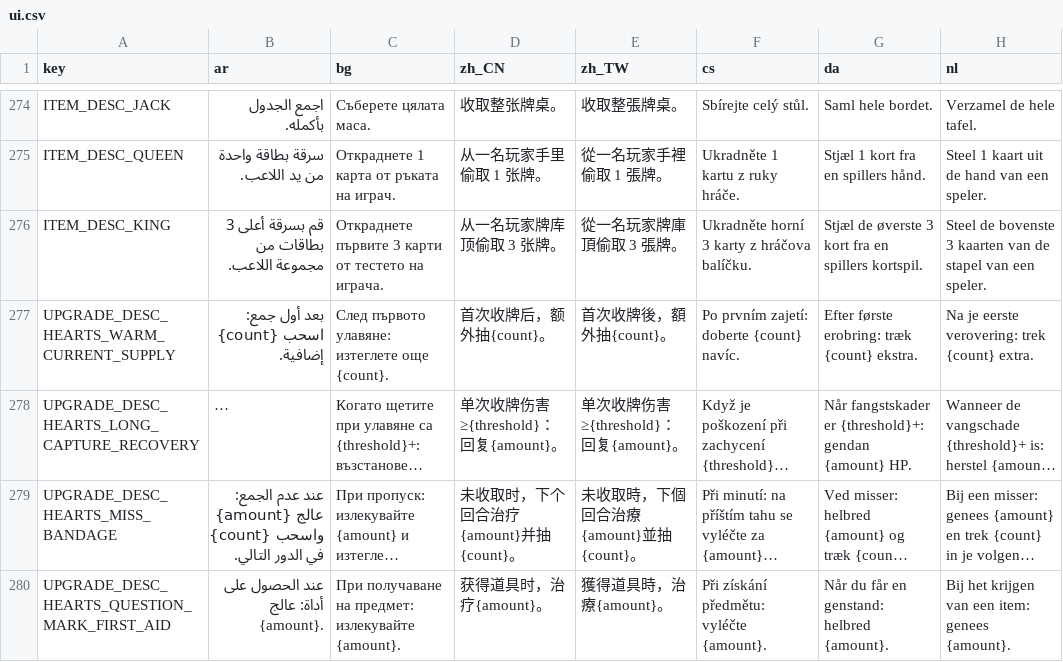
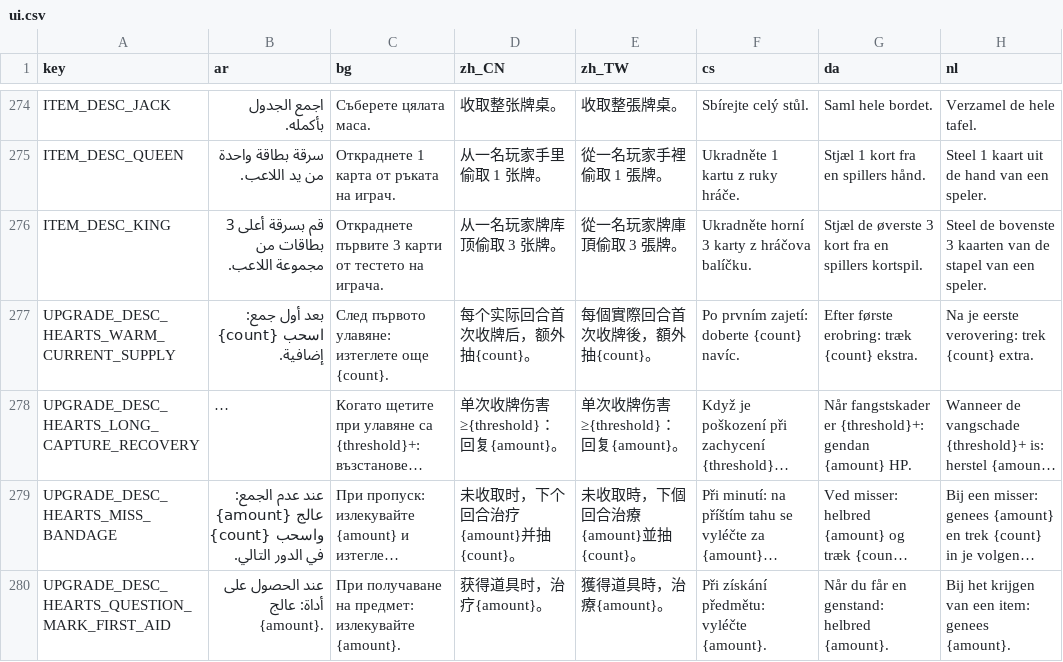
Before and after one commit to itcast-l/pokegame, a CSV file: localization/ui.csv, drawn as a sheet; only a part is shown, gaps mark what is left out; long unchanged cells end in …; the diff names each change by its address in the sheet, - before the commit and + after, or states it on an @@ line.

Commit message:
Clarify real-turn upgrade localization

```diff
--- a/localization/ui.csv
+++ b/localization/ui.csv
-D277 (zh_CN): 首次收牌后，额外抽{count}。
+D277 (zh_CN): 每个实际回合首次收牌后，额外抽{count}。
-E277 (zh_TW): 首次收牌後，額外抽{count}。
+E277 (zh_TW): 每個實際回合首次收牌後，額外抽{count}。
```
Also changed, not shown: 1 other file.
